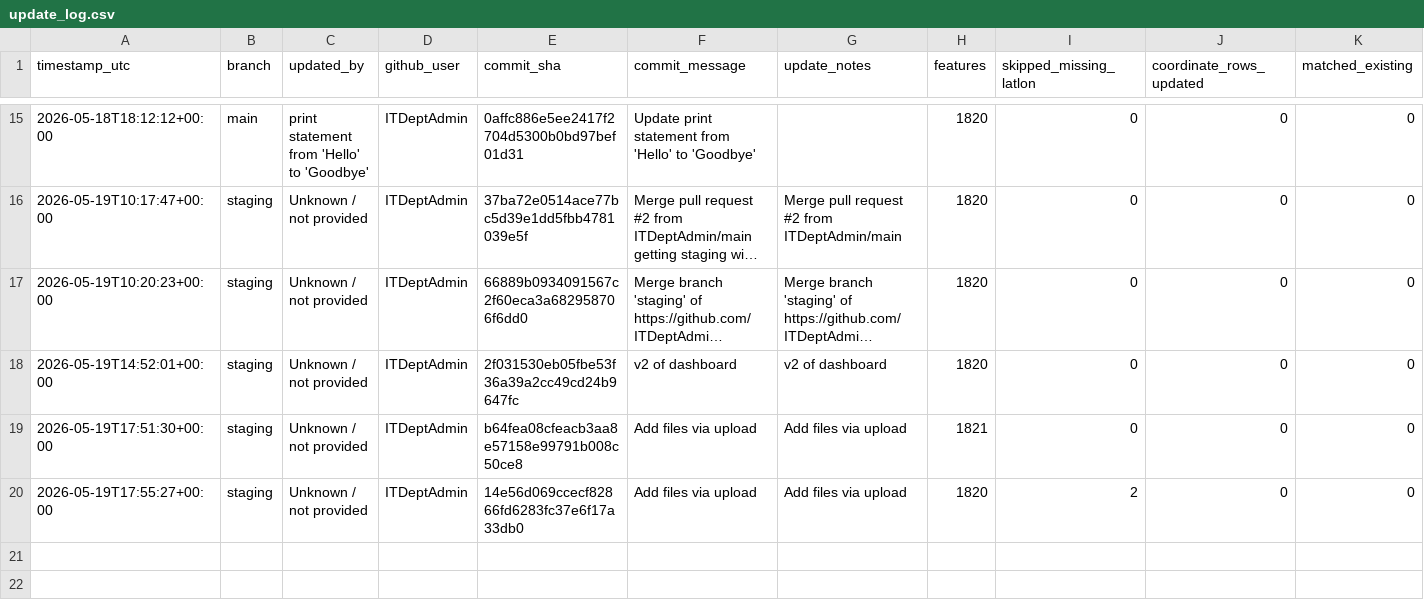
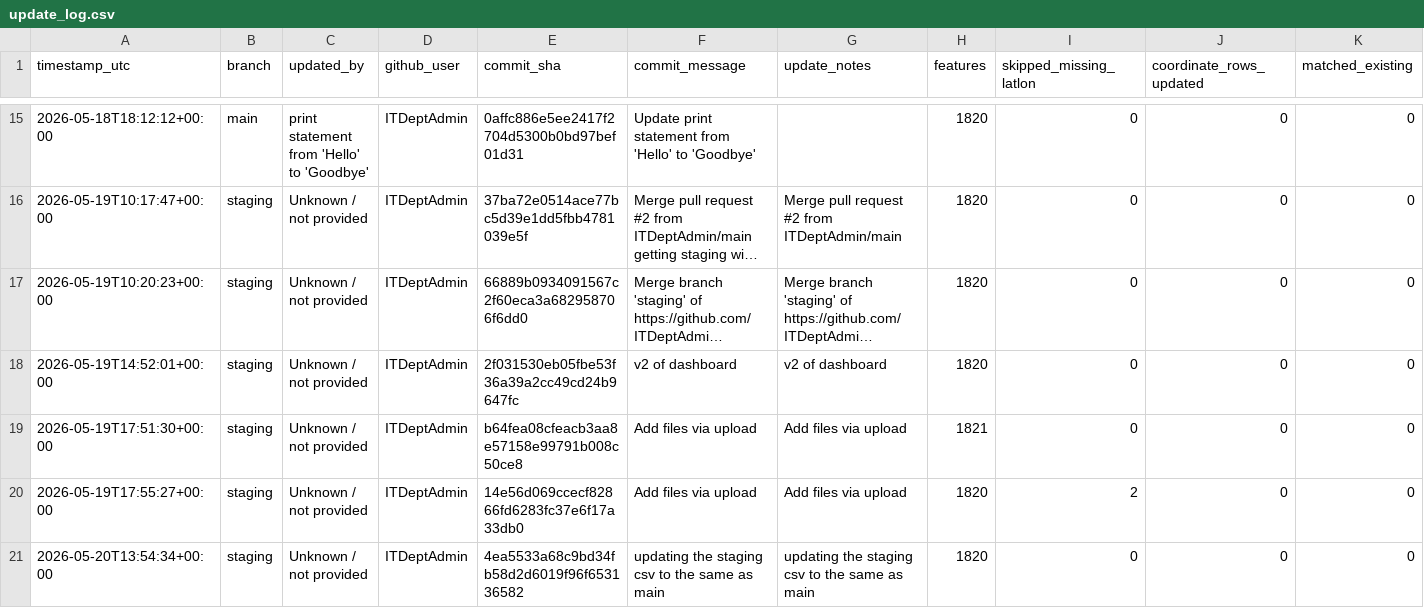
Before and after one commit to ITDeptAdmin/ImpactMap, a CSV file: logs/update_log.csv, drawn as a sheet; only a part is shown, gaps mark what is left out; long unchanged cells end in …; rows hold the shown columns only; the diff names each change by its address in the sheet, - before the commit and + after, or states it on an @@ line.

```diff
--- a/logs/update_log.csv
+++ b/logs/update_log.csv
+row 21: 2026-05-20T13:54:34+00:00 | staging | Unknown / not provided | ITDeptAdmin | 4ea5533a68c9bd34fb58d2d6019f96f653136582 | updating the staging csv to the same as main | updating the staging csv to the same as main | 1820 | 0 | 0 | 0
```
Also changed, not shown: 2 other files.
